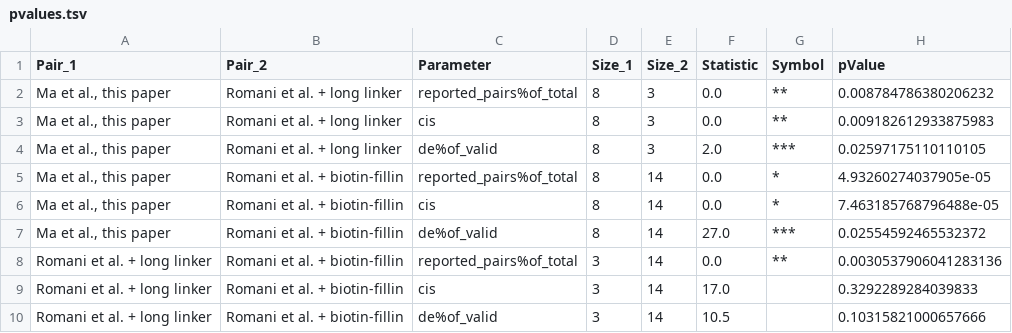
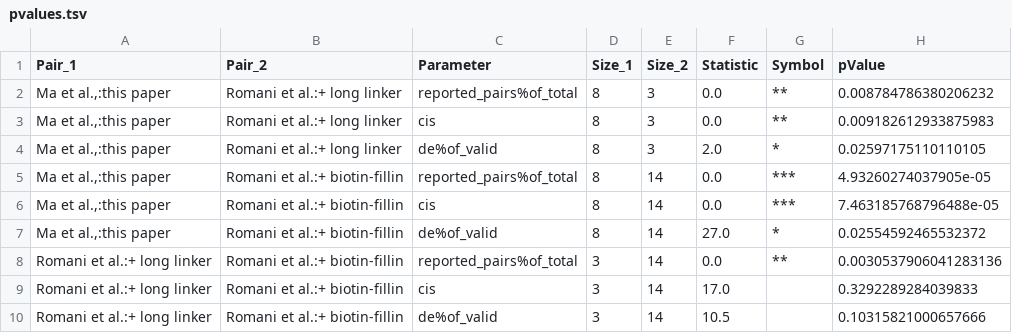
Before and after one commit to genomech/labjournal, a TSV file: data/Article_pictures/DE_Statistics/pvalues.tsv, drawn as a sheet.

```diff
--- a/data/Article_pictures/DE_Statistics/pvalues.tsv
+++ b/data/Article_pictures/DE_Statistics/pvalues.tsv
@@ -1,10 +1,10 @@
 Pair_1	Pair_2	Parameter	Size_1	Size_2	Statistic	Symbol	pValue
-Ma et al., this paper	Romani et al. + long linker	reported_pairs%of_total	8	3	0.0	**	0.008784786380206232
-Ma et al., this paper	Romani et al. + long linker	cis	8	3	0.0	**	0.009182612933875983
-Ma et al., this paper	Romani et al. + long linker	de%of_valid	8	3	2.0	***	0.02597175110110105
-Ma et al., this paper	Romani et al. + biotin-fillin	reported_pairs%of_total	8	14	0.0	*	4.93260274037905e-05
-Ma et al., this paper	Romani et al. + biotin-fillin	cis	8	14	0.0	*	7.463185768796488e-05
-Ma et al., this paper	Romani et al. + biotin-fillin	de%of_valid	8	14	27.0	***	0.02554592465532372
-Romani et al. + long linker	Romani et al. + biotin-fillin	reported_pairs%of_total	3	14	0.0	**	0.0030537906041283136
-Romani et al. + long linker	Romani et al. + biotin-fillin	cis	3	14	17.0		0.3292289284039833
-Romani et al. + long linker	Romani et al. + biotin-fillin	de%of_valid	3	14	10.5		0.10315821000657666
+Ma et al.,:this paper	Romani et al.:+ long linker	reported_pairs%of_total	8	3	0.0	**	0.008784786380206232
+Ma et al.,:this paper	Romani et al.:+ long linker	cis	8	3	0.0	**	0.009182612933875983
+Ma et al.,:this paper	Romani et al.:+ long linker	de%of_valid	8	3	2.0	*	0.02597175110110105
+Ma et al.,:this paper	Romani et al.:+ biotin-fillin	reported_pairs%of_total	8	14	0.0	***	4.93260274037905e-05
+Ma et al.,:this paper	Romani et al.:+ biotin-fillin	cis	8	14	0.0	***	7.463185768796488e-05
+Ma et al.,:this paper	Romani et al.:+ biotin-fillin	de%of_valid	8	14	27.0	*	0.02554592465532372
+Romani et al.:+ long linker	Romani et al.:+ biotin-fillin	reported_pairs%of_total	3	14	0.0	**	0.0030537906041283136
+Romani et al.:+ long linker	Romani et al.:+ biotin-fillin	cis	3	14	17.0		0.3292289284039833
+Romani et al.:+ long linker	Romani et al.:+ biotin-fillin	de%of_valid	3	14	10.5		0.10315821000657666
```
Also changed, not shown: 1 other file.
